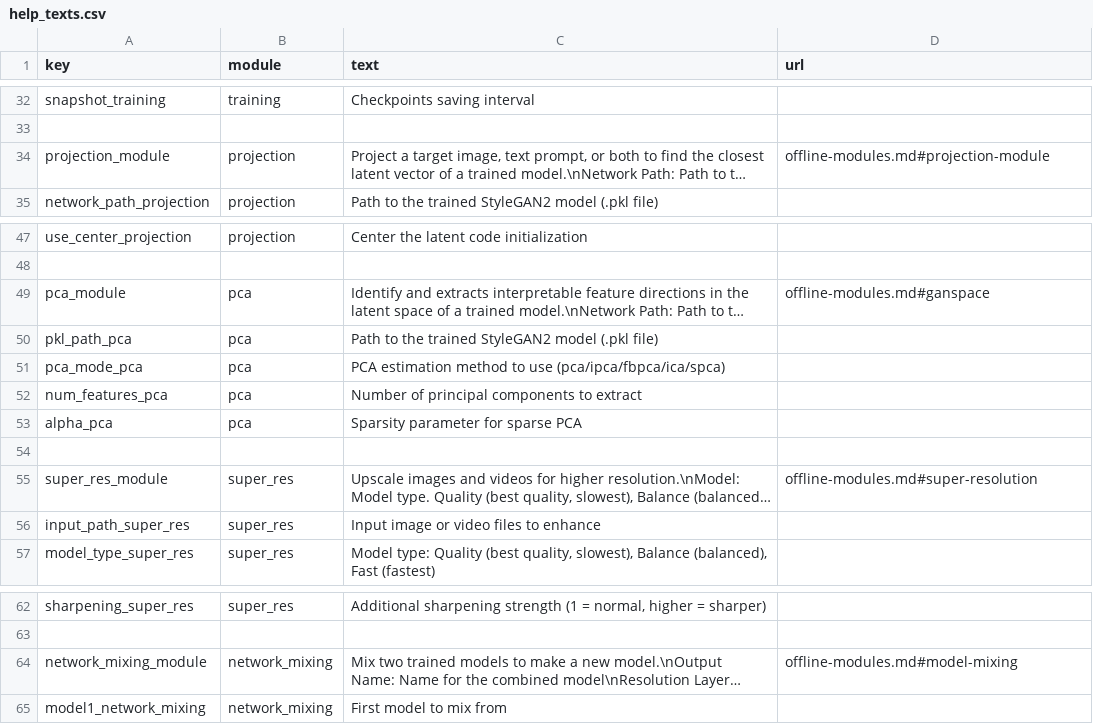
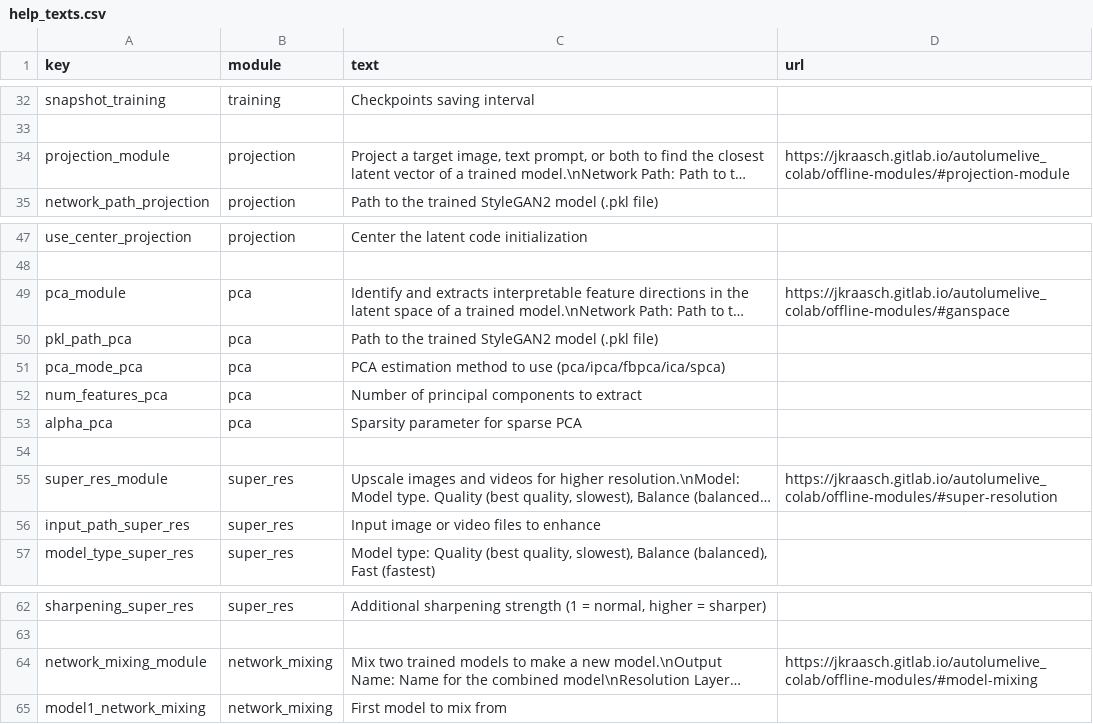
Before and after one commit to Metacreation-Lab/autolume, a CSV file: modules/help_texts.csv, drawn as a sheet; only a part is shown, gaps mark what is left out; long unchanged cells end in …; the diff covers the shown part only; the diff names each change by its address in the sheet, - before the commit and + after, or states it on an @@ line.

```diff
--- a/modules/help_texts.csv
+++ b/modules/help_texts.csv
-D34 (url): offline-modules.md#projection-module
+D34 (url): https://jkraasch.gitlab.io/autolumelive_colab/offline-modules/#projection-module
-D49 (url): offline-modules.md#ganspace
+D49 (url): https://jkraasch.gitlab.io/autolumelive_colab/offline-modules/#ganspace
-D55 (url): offline-modules.md#super-resolution
+D55 (url): https://jkraasch.gitlab.io/autolumelive_colab/offline-modules/#super-resolution
-D64 (url): offline-modules.md#model-mixing
+D64 (url): https://jkraasch.gitlab.io/autolumelive_colab/offline-modules/#model-mixing
```
Also changed, not shown: 13 edited cells elsewhere in this file.
